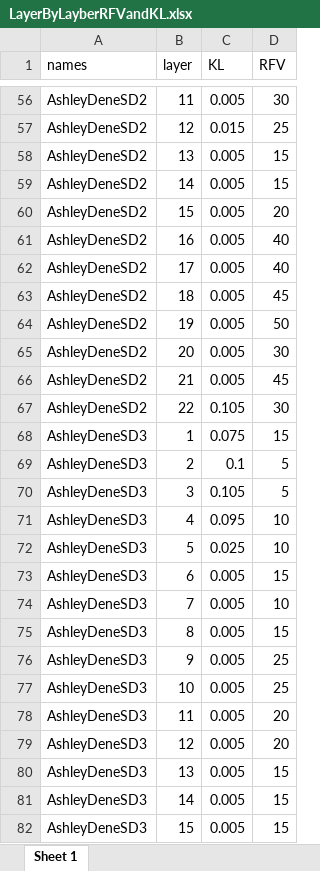
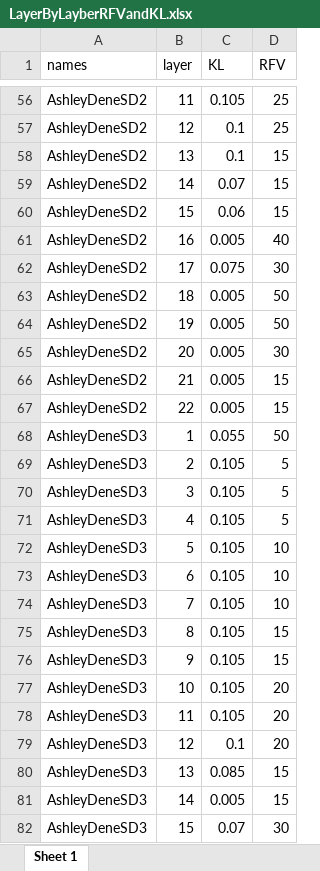
Before and after one commit to frank0434/Master, an Excel workbook: 03processed-data/LayerByLayberRFVandKL.xlsx, sheet Sheet 1, drawn as a sheet; only a part is shown, gaps mark what is left out; values as stored, in another font and other column widths than the file's, no borders; the diff covers the shown part only; the diff names each change by its address in the sheet, - before the commit and + after, or states it on an @@ line.

```diff
--- a/03processed-data/LayerByLayberRFVandKL.xlsx (sheet Sheet 1)
+++ b/03processed-data/LayerByLayberRFVandKL.xlsx (sheet Sheet 1)
-C56 (KL): 0.005
+C56 (KL): 0.105
-D56 (RFV): 30
+D56 (RFV): 25
-C57 (KL): 0.015
+C57 (KL): 0.1
-C58 (KL): 0.005
+C58 (KL): 0.1
-C59 (KL): 0.005
+C59 (KL): 0.07
-C60 (KL): 0.005
+C60 (KL): 0.06
-D60 (RFV): 20
+D60 (RFV): 15
-C62 (KL): 0.005
+C62 (KL): 0.075
-D62 (RFV): 40
+D62 (RFV): 30
-D63 (RFV): 45
+D63 (RFV): 50
-D66 (RFV): 45
+D66 (RFV): 15
-C67 (KL): 0.105
+C67 (KL): 0.005
-D67 (RFV): 30
+D67 (RFV): 15
-C68 (KL): 0.075
+C68 (KL): 0.055
-D68 (RFV): 15
+D68 (RFV): 50
-C69 (KL): 0.1
+C69 (KL): 0.105
-C71 (KL): 0.095
+C71 (KL): 0.105
-D71 (RFV): 10
+D71 (RFV): 5
-C72 (KL): 0.025
+C72 (KL): 0.105
-C73:C78 (KL): 0.005
+C73:C78 (KL): 0.105
-D73 (RFV): 15
+D73 (RFV): 10
-D76 (RFV): 25
+D76 (RFV): 15
-D77 (RFV): 25
+D77 (RFV): 20
-C79 (KL): 0.005
+C79 (KL): 0.1
-C80 (KL): 0.005
+C80 (KL): 0.085
-C82 (KL): 0.005
+C82 (KL): 0.07
-D82 (RFV): 15
+D82 (RFV): 30
```
Also changed, not shown: 3 added rows, 3 removed rows and 462 edited cells elsewhere in this sheet, 4 other files.
